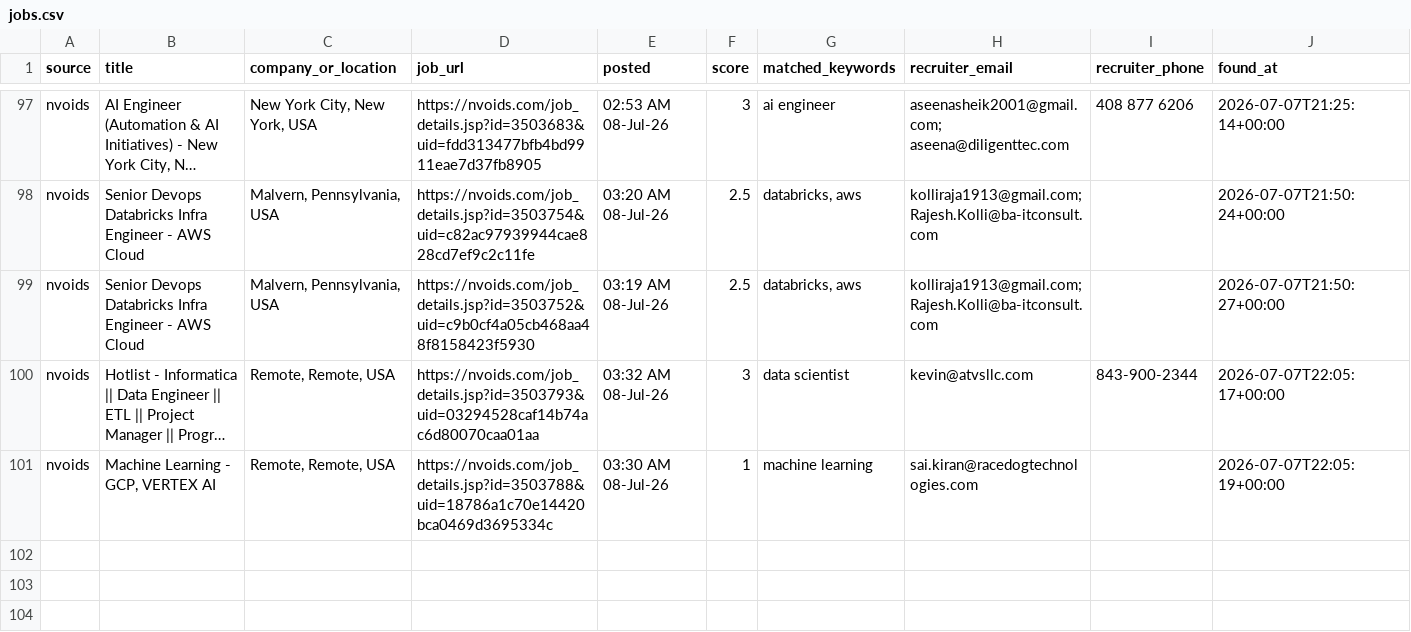
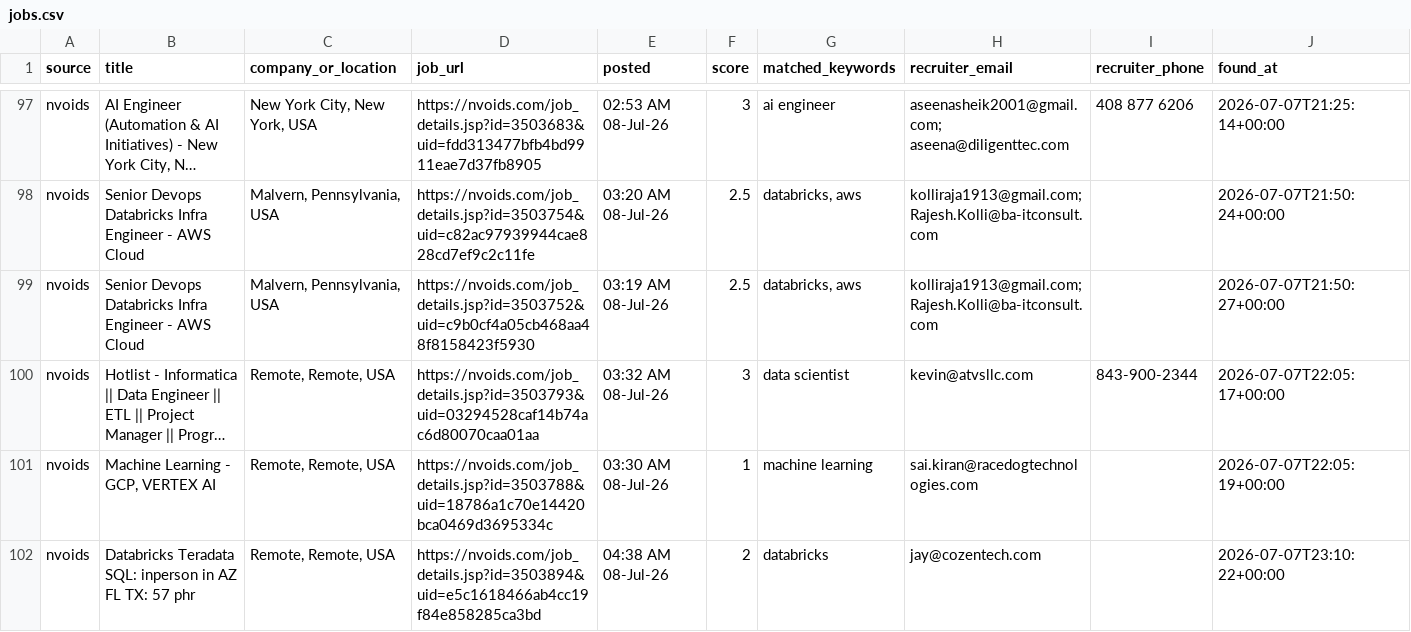
Before and after one commit to niharika2104/contract-job-tracker, a CSV file: data/jobs.csv, drawn as a sheet; only a part is shown, gaps mark what is left out; long unchanged cells end in …; the diff names each change by its address in the sheet, - before the commit and + after, or states it on an @@ line.

```diff
--- a/data/jobs.csv
+++ b/data/jobs.csv
+row 102: nvoids | Databricks Teradata SQL: inperson in AZ FL TX: 57 phr | Remote, Remote, USA | https://nvoids.com/job_details.jsp?id=3503894&uid=e5c1618466ab4cc19f84e858285ca3bd | 04:38 AM 08-Jul-26 | 2 | databricks | jay@cozentech.com |  | 2026-07-07T23:10:22+00:00
```
Also changed, not shown: 1 other file.
